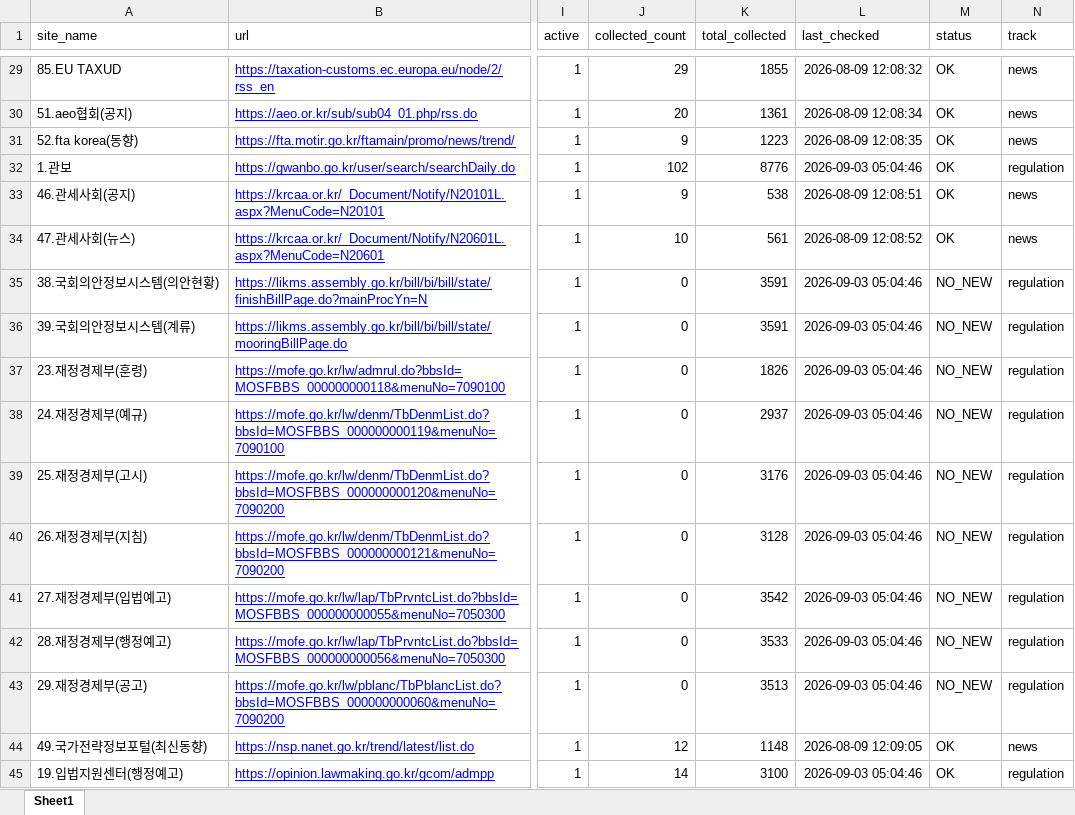
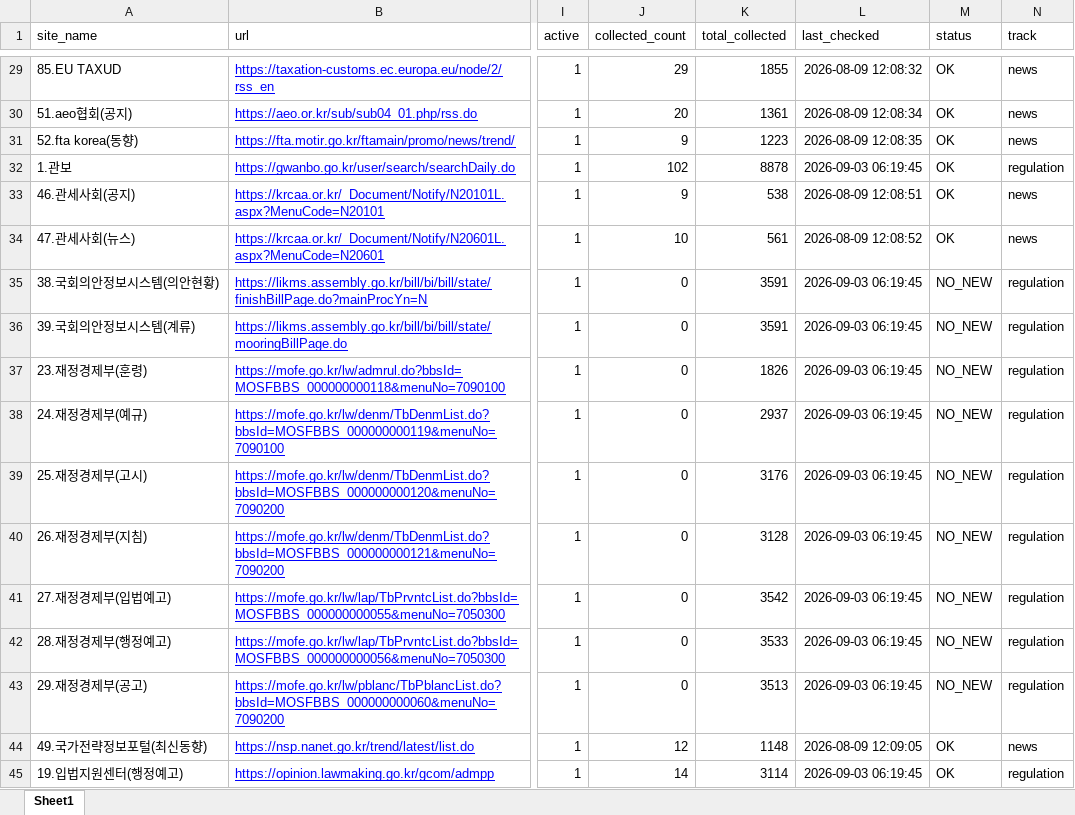
Before and after one commit to rhkr8872-dotcom/GTI-MAILLING, an Excel workbook: sites.xlsx, sheet Sheet1, drawn as a sheet; only a part is shown, gaps mark what is left out; values as stored, in another font and other column widths than the file's, no borders; the diff covers the shown part only; the diff names each change by its address in the sheet, - before the commit and + after, or states it on an @@ line.

```diff
--- a/sites.xlsx (sheet Sheet1)
+++ b/sites.xlsx (sheet Sheet1)
-K32 (total_collected): 8776
+K32 (total_collected): 8878
-L32 (last_checked): 2026-09-03 05:04:46
+L32 (last_checked): 2026-09-03 06:19:45
-L35:L43 (last_checked): 2026-09-03 05:04:46
+L35:L43 (last_checked): 2026-09-03 06:19:45
-K45 (total_collected): 3100
+K45 (total_collected): 3114
-L45 (last_checked): 2026-09-03 05:04:46
+L45 (last_checked): 2026-09-03 06:19:45
```
Also changed, not shown: 61 edited cells elsewhere in this sheet, 2 other files.
